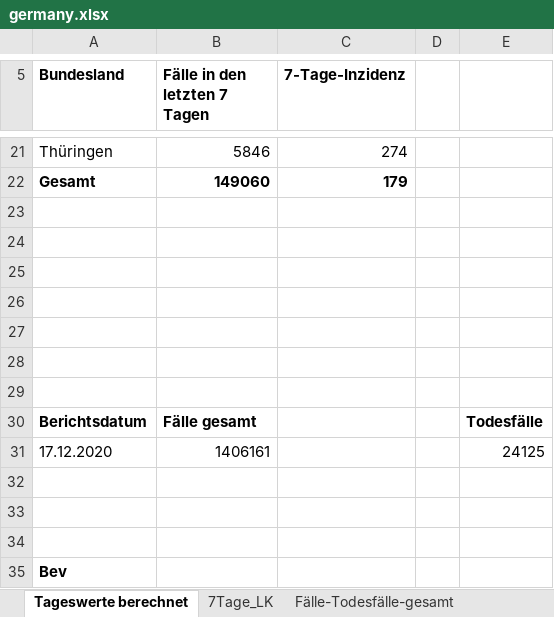
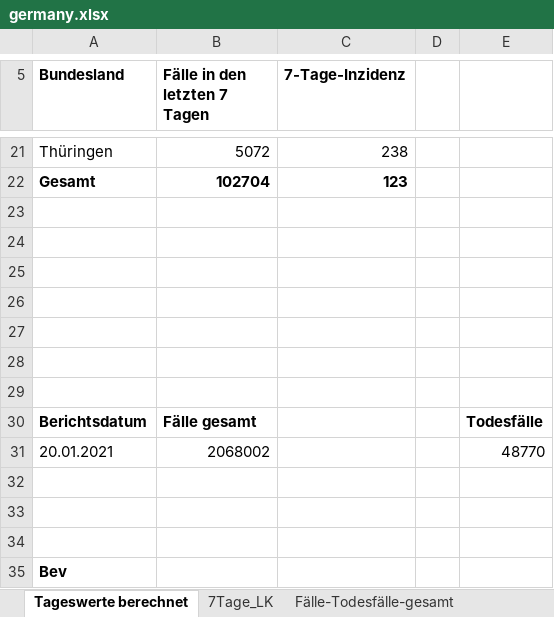
Before and after one commit to isoutham/Covidanimate, an Excel workbook: data/germany.xlsx, sheet Tageswerte berechnet, drawn as a sheet; only a part is shown, gaps mark what is left out; values as stored, in another font and other column widths than the file's, no borders; removed rows and columns are numbered as before the commit, all else as after; the diff covers the shown part only; the diff names each change by its address in the sheet, - before the commit and + after, or states it on an @@ line.

```diff
--- a/data/germany.xlsx (sheet Tageswerte berechnet)
+++ b/data/germany.xlsx (sheet Tageswerte berechnet)
-B21 (Fälle in den letzten 7 Tagen): 5846
+B21 (Fälle in den letzten 7 Tagen): 5072
-C21 (7-Tage-Inzidenz): 274
+C21 (7-Tage-Inzidenz): 238
-B22 (Fälle in den letzten 7 Tagen): 149060
+B22 (Fälle in den letzten 7 Tagen): 102704
-C22 (7-Tage-Inzidenz): 179
+C22 (7-Tage-Inzidenz): 123
-row 31: 17.12.2020 | 1406161 |  |  | 24125
+row 31: 20.01.2021 | 2068002 |  |  | 48770
```
Also changed, not shown: 31 edited cells elsewhere in this sheet, sheet 7Tage_LK, sheet BL_7-Tage-Fallzahlen, sheet BL_7-Tage-Inzidenz, sheet Fälle-Todesfälle-gesamt, 7 other files.
